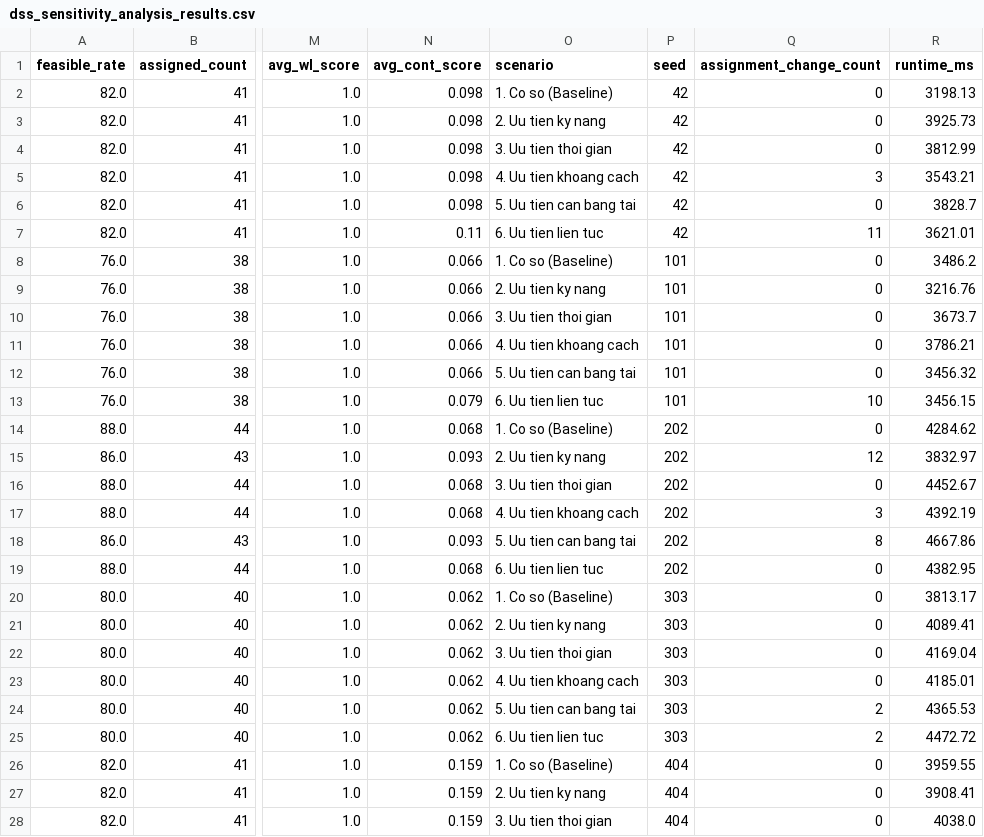
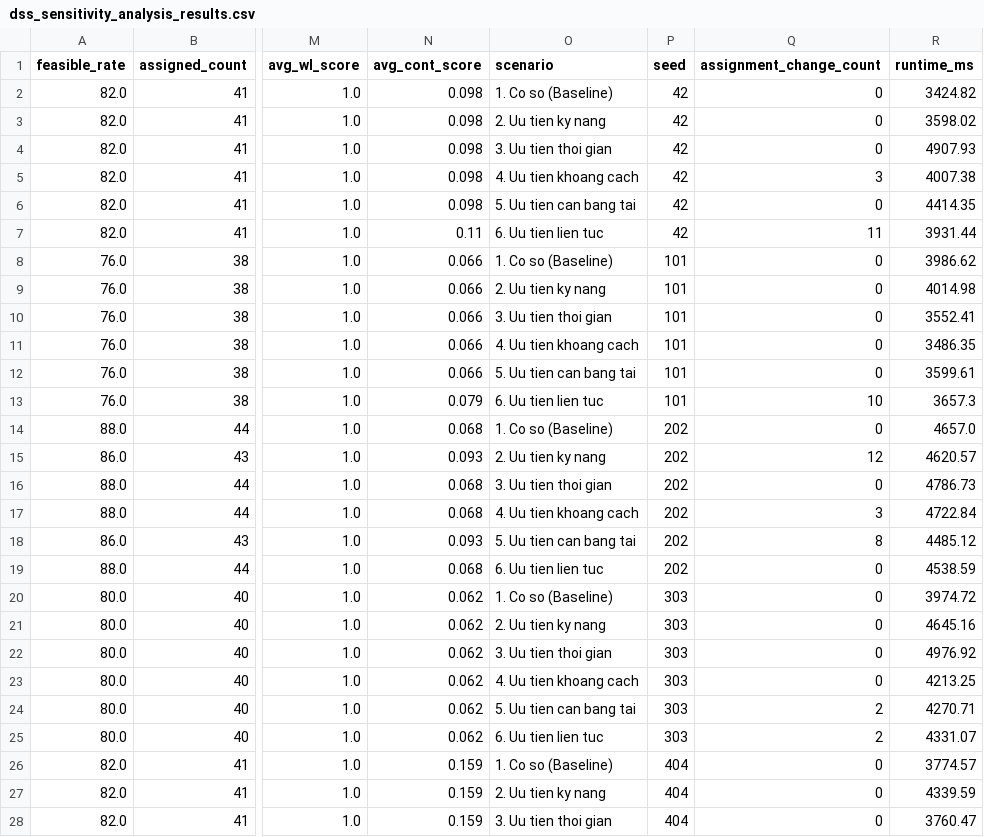
Before and after one commit to thachthaok5/home-healthcare-system, a CSV file: backend/artifacts/experiments/dss_sensitivity_analysis_results.csv, drawn as a sheet; only a part is shown, gaps mark what is left out; the diff covers the shown part only; the diff names each change by its address in the sheet, - before the commit and + after, or states it on an @@ line.

```diff
--- a/backend/artifacts/experiments/dss_sensitivity_analysis_results.csv
+++ b/backend/artifacts/experiments/dss_sensitivity_analysis_results.csv
-R2 (runtime_ms): 3198.13
+R2 (runtime_ms): 3424.82
-R3 (runtime_ms): 3925.73
+R3 (runtime_ms): 3598.02
-R4 (runtime_ms): 3812.99
+R4 (runtime_ms): 4907.93
-R5 (runtime_ms): 3543.21
+R5 (runtime_ms): 4007.38
-R6 (runtime_ms): 3828.7
+R6 (runtime_ms): 4414.35
-R7 (runtime_ms): 3621.01
+R7 (runtime_ms): 3931.44
-R8 (runtime_ms): 3486.2
+R8 (runtime_ms): 3986.62
-R9 (runtime_ms): 3216.76
+R9 (runtime_ms): 4014.98
-R10 (runtime_ms): 3673.7
+R10 (runtime_ms): 3552.41
-R11 (runtime_ms): 3786.21
+R11 (runtime_ms): 3486.35
-R12 (runtime_ms): 3456.32
+R12 (runtime_ms): 3599.61
-R13 (runtime_ms): 3456.15
+R13 (runtime_ms): 3657.3
-R14 (runtime_ms): 4284.62
+R14 (runtime_ms): 4657.0
-R15 (runtime_ms): 3832.97
+R15 (runtime_ms): 4620.57
-R16 (runtime_ms): 4452.67
+R16 (runtime_ms): 4786.73
-R17 (runtime_ms): 4392.19
+R17 (runtime_ms): 4722.84
-R18 (runtime_ms): 4667.86
+R18 (runtime_ms): 4485.12
-R19 (runtime_ms): 4382.95
+R19 (runtime_ms): 4538.59
-R20 (runtime_ms): 3813.17
+R20 (runtime_ms): 3974.72
-R21 (runtime_ms): 4089.41
+R21 (runtime_ms): 4645.16
-R22 (runtime_ms): 4169.04
+R22 (runtime_ms): 4976.92
-R23 (runtime_ms): 4185.01
+R23 (runtime_ms): 4213.25
-R24 (runtime_ms): 4365.53
+R24 (runtime_ms): 4270.71
-R25 (runtime_ms): 4472.72
+R25 (runtime_ms): 4331.07
-R26 (runtime_ms): 3959.55
+R26 (runtime_ms): 3774.57
-R27 (runtime_ms): 3908.41
+R27 (runtime_ms): 4339.59
-R28 (runtime_ms): 4038.0
+R28 (runtime_ms): 3760.47
```
Also changed, not shown: 3 edited cells elsewhere in this file, backend/artifacts/experiments/stress_test_benchmark_results.csv, backend/artifacts/experiments/stress_test_summary_mean_std.csv, 2 other files.
